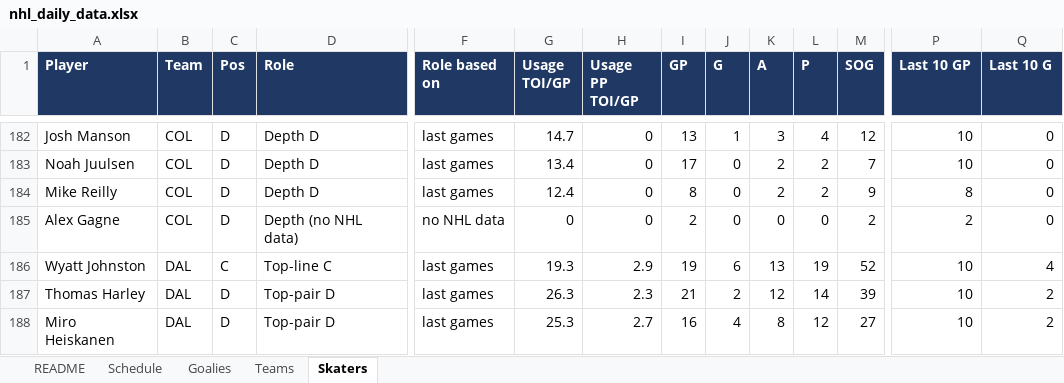
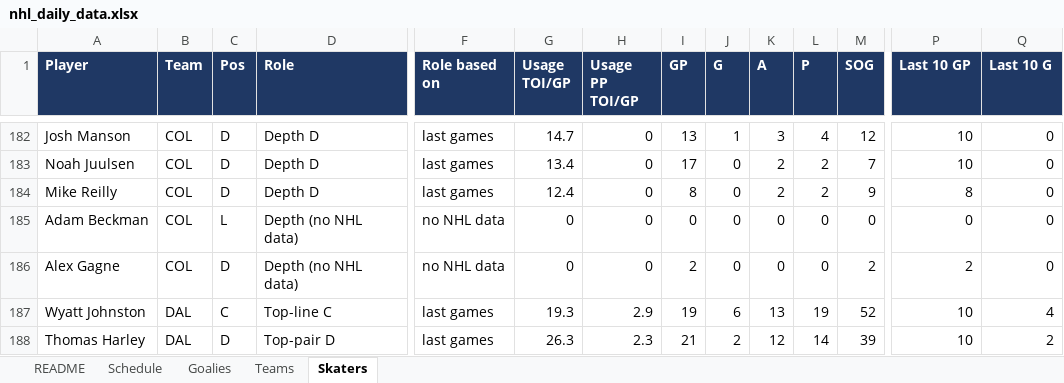
Before and after one commit to vimmer77/nhl-data, an Excel workbook: output/nhl_daily_data.xlsx, sheet Skaters, drawn as a sheet; only a part is shown, gaps mark what is left out; the shorter side is filled out with more unchanged rows; values as stored, in another font and other column widths than the file's, no borders; rows hold the shown columns only; the diff names each change by its address in the sheet, - before the commit and + after, or states it on an @@ line.

```diff
--- a/output/nhl_daily_data.xlsx (sheet Skaters)
+++ b/output/nhl_daily_data.xlsx (sheet Skaters)
+row 185: Adam Beckman | COL | L | Depth (no NHL data) | no NHL data | 0 | 0 | 0 | 0 | 0 | 0 | 0 | 0 | 0
```
Also changed, not shown: sheet README, 4 other files.
